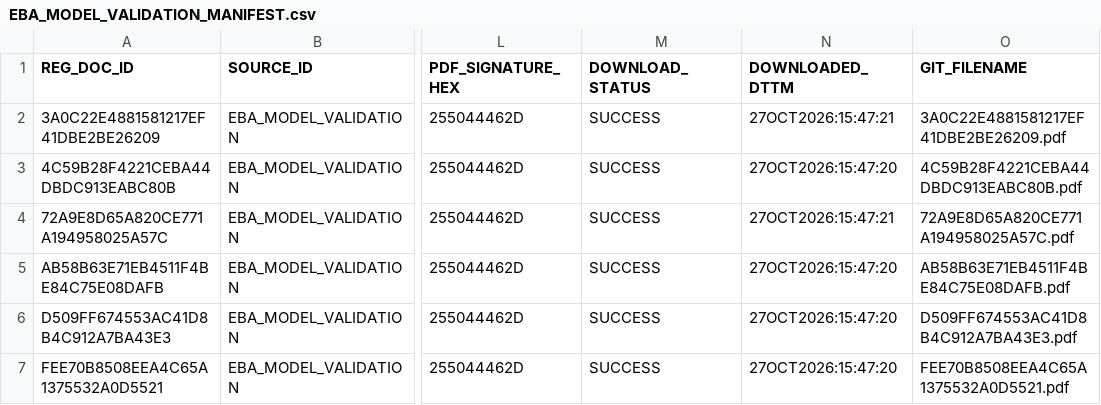
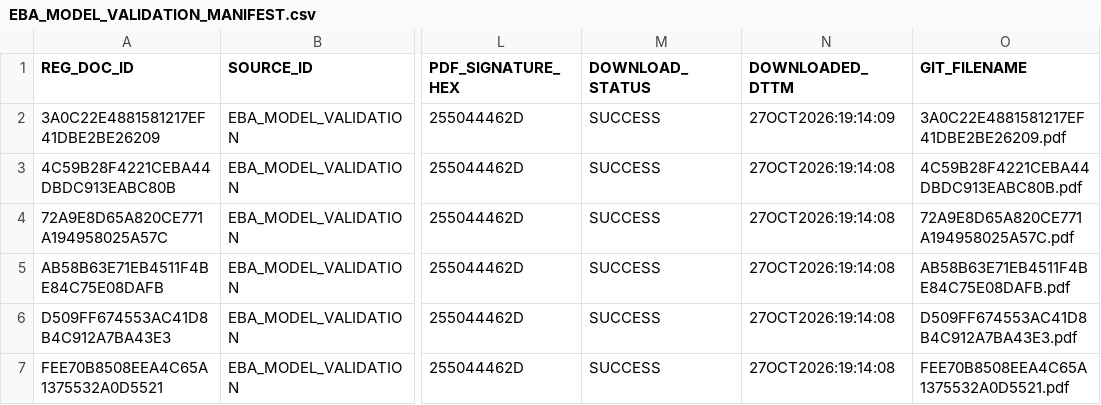
Before and after one commit to clearstriding/clearstride-eba, a CSV file: metadata/EBA_MODEL_VALIDATION_MANIFEST.csv, drawn as a sheet; only a part is shown, gaps mark what is left out; the diff names each change by its address in the sheet, - before the commit and + after, or states it on an @@ line.

Commit message:
Publish validated EBA model validation PDFs

```diff
--- a/metadata/EBA_MODEL_VALIDATION_MANIFEST.csv
+++ b/metadata/EBA_MODEL_VALIDATION_MANIFEST.csv
-N2 (DOWNLOADED_DTTM): 27OCT2026:15:47:21
+N2 (DOWNLOADED_DTTM): 27OCT2026:19:14:09
-N3 (DOWNLOADED_DTTM): 27OCT2026:15:47:20
+N3 (DOWNLOADED_DTTM): 27OCT2026:19:14:08
-N4 (DOWNLOADED_DTTM): 27OCT2026:15:47:21
+N4 (DOWNLOADED_DTTM): 27OCT2026:19:14:08
-N5:N7 (DOWNLOADED_DTTM): 27OCT2026:15:47:20
+N5:N7 (DOWNLOADED_DTTM): 27OCT2026:19:14:08
```
